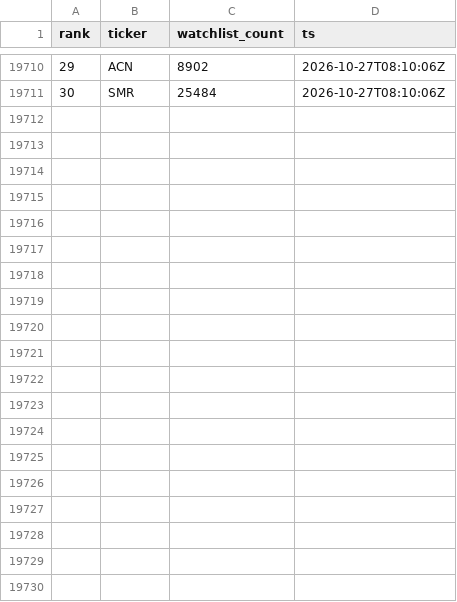
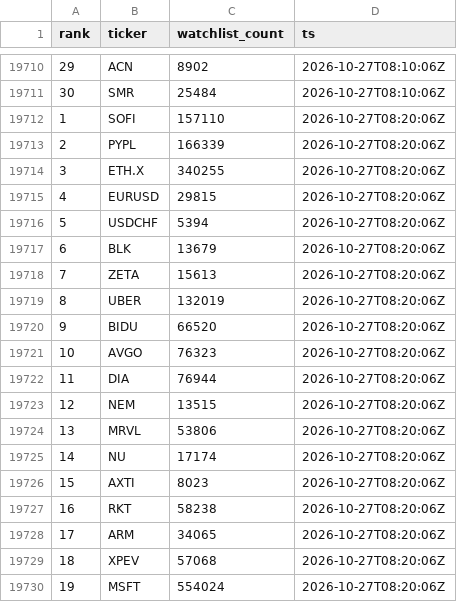
Before and after one commit to virgolaema/pump-search, a CSV file: data/st_trending.csv, drawn as a sheet; only a part is shown, gaps mark what is left out; the diff covers the shown part only; the diff names each change by its address in the sheet, - before the commit and + after, or states it on an @@ line.

Commit message:
data: collect 2026-10-27T08:21:12Z

```diff
--- a/data/st_trending.csv
+++ b/data/st_trending.csv
+row 19712: 1 | SOFI | 157110 | 2026-10-27T08:20:06Z
+row 19713: 2 | PYPL | 166339 | 2026-10-27T08:20:06Z
+row 19714: 3 | ETH.X | 340255 | 2026-10-27T08:20:06Z
+row 19715: 4 | EURUSD | 29815 | 2026-10-27T08:20:06Z
+row 19716: 5 | USDCHF | 5394 | 2026-10-27T08:20:06Z
+row 19717: 6 | BLK | 13679 | 2026-10-27T08:20:06Z
+row 19718: 7 | ZETA | 15613 | 2026-10-27T08:20:06Z
+row 19719: 8 | UBER | 132019 | 2026-10-27T08:20:06Z
+row 19720: 9 | BIDU | 66520 | 2026-10-27T08:20:06Z
+row 19721: 10 | AVGO | 76323 | 2026-10-27T08:20:06Z
+row 19722: 11 | DIA | 76944 | 2026-10-27T08:20:06Z
+row 19723: 12 | NEM | 13515 | 2026-10-27T08:20:06Z
+row 19724: 13 | MRVL | 53806 | 2026-10-27T08:20:06Z
+row 19725: 14 | NU | 17174 | 2026-10-27T08:20:06Z
+row 19726: 15 | AXTI | 8023 | 2026-10-27T08:20:06Z
+row 19727: 16 | RKT | 58238 | 2026-10-27T08:20:06Z
+row 19728: 17 | ARM | 34065 | 2026-10-27T08:20:06Z
+row 19729: 18 | XPEV | 57068 | 2026-10-27T08:20:06Z
+row 19730: 19 | MSFT | 554024 | 2026-10-27T08:20:06Z
```
Also changed, not shown: 11 added rows elsewhere in this file, data/runlog.csv, 3 other files.
